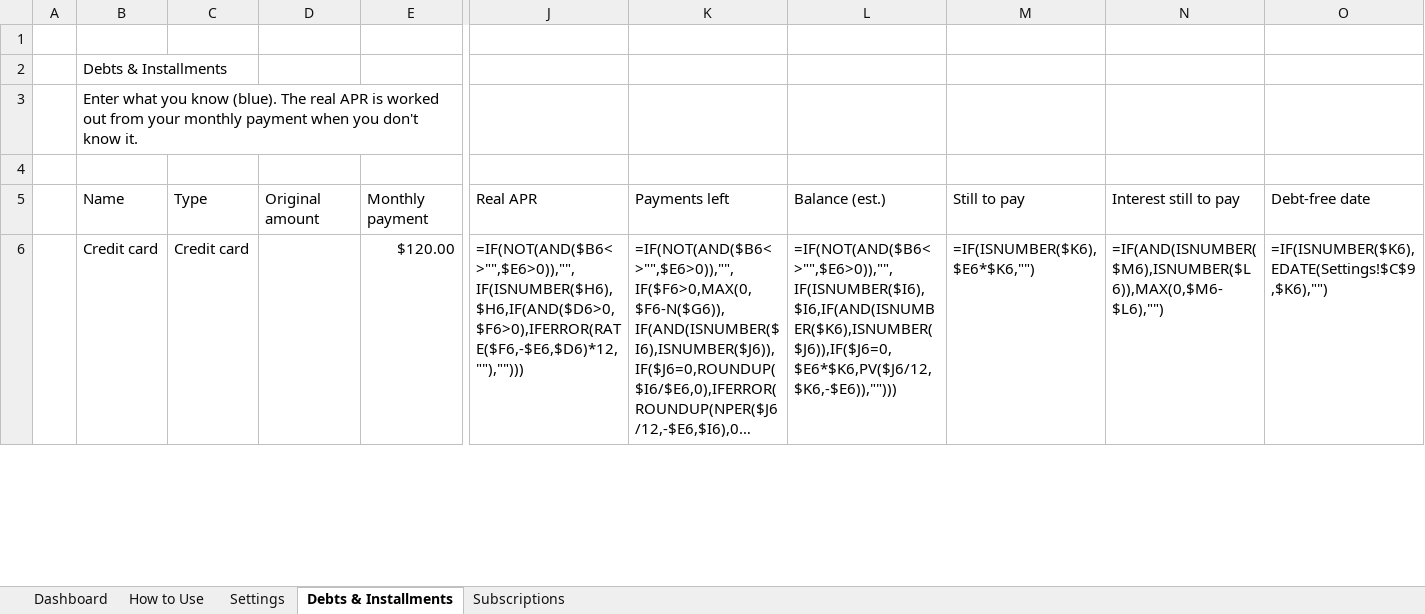
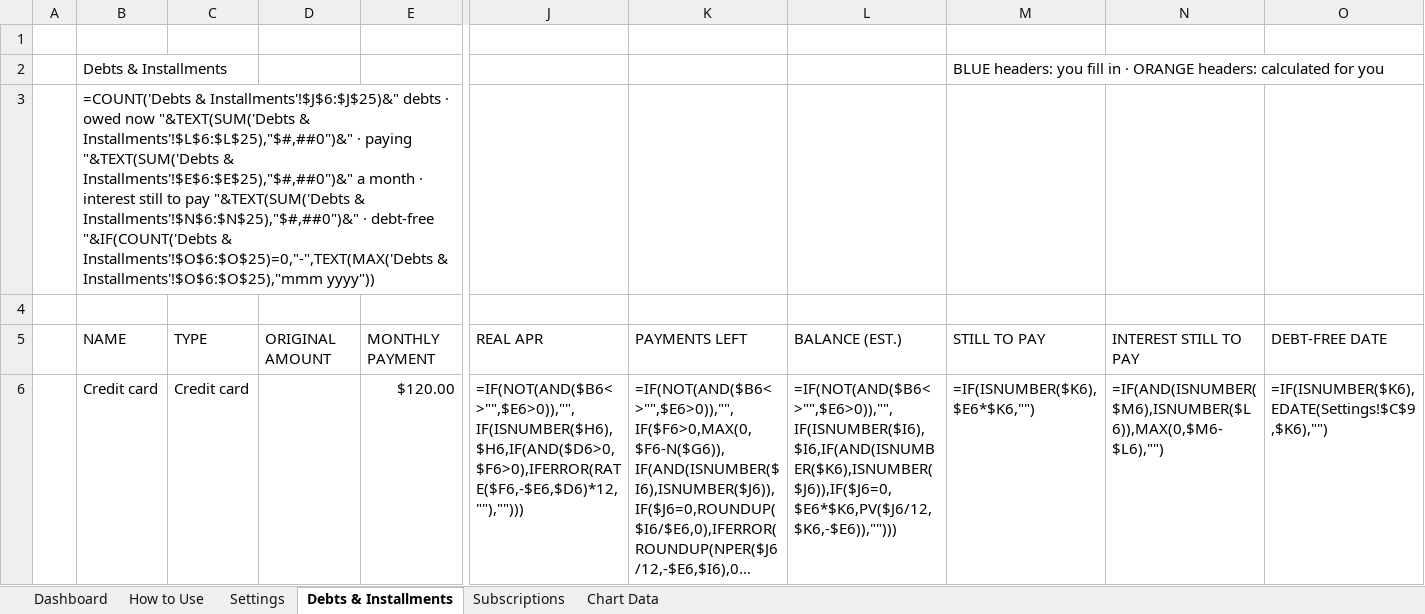
Before and after one commit to aks86122/CheckMaybe, an Excel workbook: products/trackers/hidden-cost-tracker-prototype.xlsx, sheet Debts & Installments, drawn as a sheet; only a part is shown, gaps mark what is left out; long unchanged cells end in …; values as stored, in another font and other column widths than the file's, no cell formats; formulas without a stored value are shown as written; conditional formats not drawn; removed rows and columns are numbered as before the commit, all else as after; rows hold the shown columns only; the diff covers the shown part only; the diff names each change by its address in the sheet, - before the commit and + after, or states it on an @@ line.

```diff
--- a/products/trackers/hidden-cost-tracker-prototype.xlsx (sheet Debts & Installments)
+++ b/products/trackers/hidden-cost-tracker-prototype.xlsx (sheet Debts & Installments)
+sheet tab: Chart Data
-M2: (empty)
+M2: BLUE headers: you fill in · ORANGE headers: calculated for you
-B3: Enter what you know (blue). The real APR is worked out from your monthly payment when you don't know it.
+B3: =COUNT('Debts & Installments'!$J$6:$J$25)&" debts · owed now "&TEXT(SUM('Debts & Installments'!$L$6:$L$25),"$#,##0")&" · paying "&TEXT(SUM('Debts & Installments'!$E$6:$E$25),"$#,##0")&" a month · interest still to pay "&TEXT(SUM('Debts & Installments'!$N$6:$N$25),"$#,##0")&" · debt-free "&IF(COUNT('Debts & Installments'!$O$6:$O$25)=0,"-",TEXT(MAX('Debts & Installments'!$O$6:$O$25),"mmm yyyy"))
-row 5:  | Name | Type | Original amount | Monthly payment | Real APR | Payments left | Balance (est.) | Still to pay | Interest still to pay | Debt-free date
+row 5:  | NAME | TYPE | ORIGINAL AMOUNT | MONTHLY PAYMENT | REAL APR | PAYMENTS LEFT | BALANCE (EST.) | STILL TO PAY | INTEREST STILL TO PAY | DEBT-FREE DATE
```
Also changed, not shown: 2 added rows, 2 removed rows and 45 edited cells elsewhere in this sheet, sheet Subscriptions, sheet Dashboard, sheet Settings, sheet How to Use, cell formats, hidden cells, charts or pictures, 3 other files.
